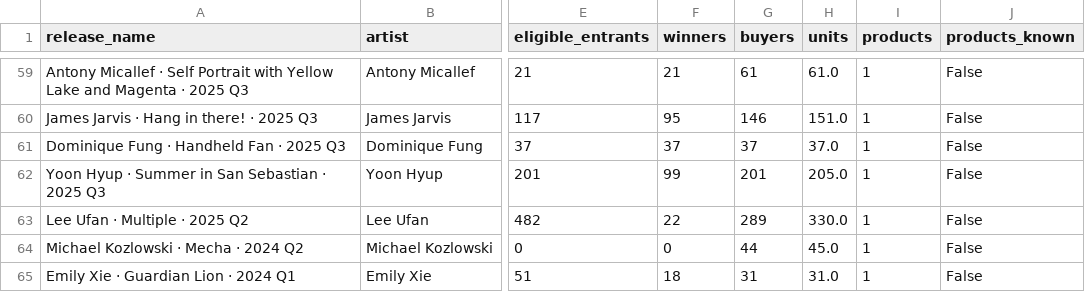
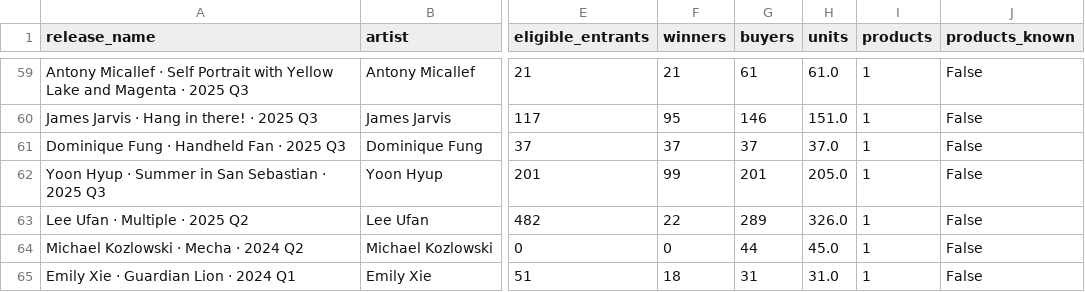
Before and after one commit to avantartemarketing/BI, a CSV file: data/app/release_people.csv, drawn as a sheet; only a part is shown, gaps mark what is left out; the diff covers the shown part only; the diff names each change by its address in the sheet, - before the commit and + after, or states it on an @@ line.

```diff
--- a/data/app/release_people.csv
+++ b/data/app/release_people.csv
-H63 (units): 330.0
+H63 (units): 326.0
```
Also changed, not shown: 47 edited cells elsewhere in this file, data/app/release_windows.csv, data/orders_by_product.csv, 33 other files.
